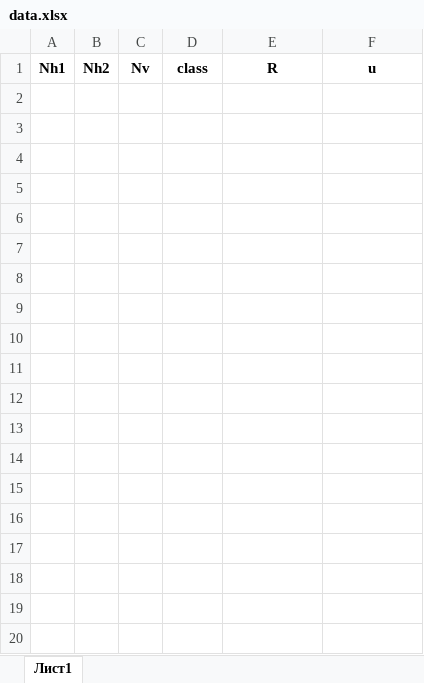
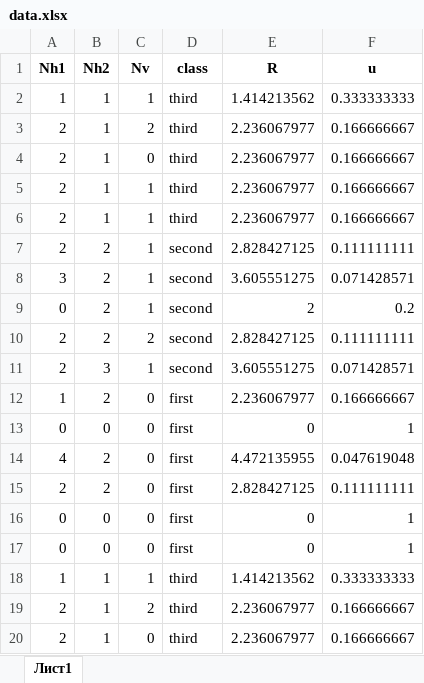
Before and after one commit to Antosha200/LabsAntonAndrew, an Excel workbook: Основы Машинного обучения/Лаб3/PythonApplication1/data.xlsx, sheet Лист1, drawn as a sheet; only a part is shown; values as stored, in another font and other column widths than the file's, no borders; the diff covers the shown part only; the diff names each change by its address in the sheet, - before the commit and + after, or states it on an @@ line.

```diff
--- a/Основы Машинного обучения/Лаб3/PythonApplication1/data.xlsx (sheet Лист1)
+++ b/Основы Машинного обучения/Лаб3/PythonApplication1/data.xlsx (sheet Лист1)
+row 2: 1 | 1 | 1 | third | 1.414213562 | 0.333333333
+row 3: 2 | 1 | 2 | third | 2.236067977 | 0.166666667
+row 4: 2 | 1 | 0 | third | 2.236067977 | 0.166666667
+row 5: 2 | 1 | 1 | third | 2.236067977 | 0.166666667
+row 6: 2 | 1 | 1 | third | 2.236067977 | 0.166666667
+row 7: 2 | 2 | 1 | second | 2.828427125 | 0.111111111
+row 8: 3 | 2 | 1 | second | 3.605551275 | 0.071428571
+row 9: 0 | 2 | 1 | second | 2 | 0.2
+row 10: 2 | 2 | 2 | second | 2.828427125 | 0.111111111
+row 11: 2 | 3 | 1 | second | 3.605551275 | 0.071428571
+row 12: 1 | 2 | 0 | first | 2.236067977 | 0.166666667
+row 13: 0 | 0 | 0 | first | 0 | 1
+row 14: 4 | 2 | 0 | first | 4.472135955 | 0.047619048
+row 15: 2 | 2 | 0 | first | 2.828427125 | 0.111111111
+row 16: 0 | 0 | 0 | first | 0 | 1
+row 17: 0 | 0 | 0 | first | 0 | 1
+row 18: 1 | 1 | 1 | third | 1.414213562 | 0.333333333
+row 19: 2 | 1 | 2 | third | 2.236067977 | 0.166666667
+row 20: 2 | 1 | 0 | third | 2.236067977 | 0.166666667
```
Also changed, not shown: 13 added rows elsewhere in this sheet, 3 other files.
